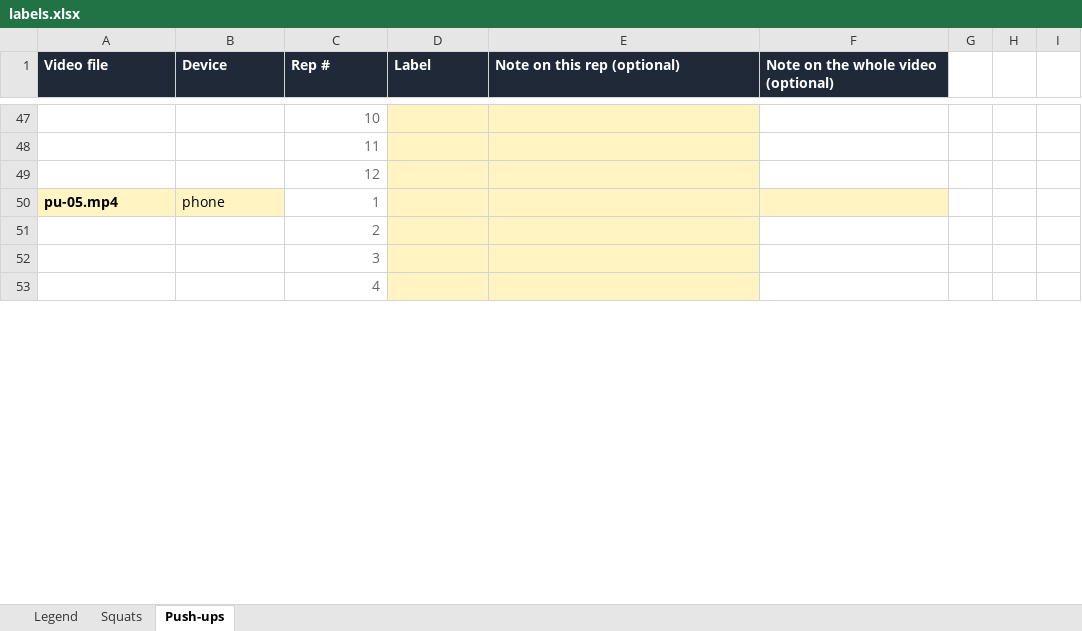
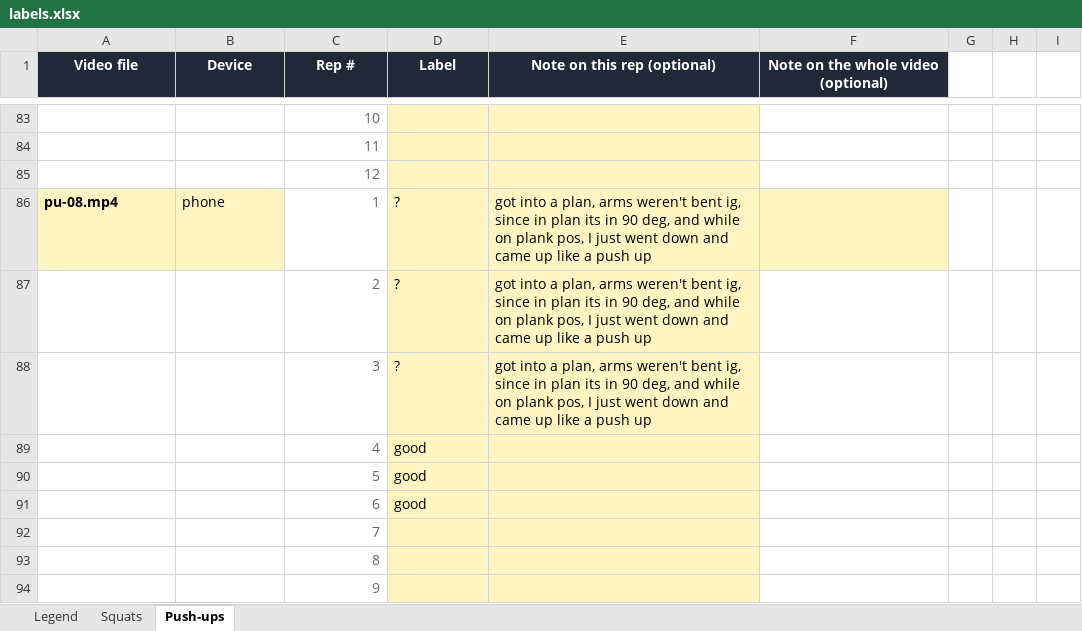
Before and after one commit to ManishMV/spotter-ai-form-coach, an Excel workbook: evals/labels.xlsx, sheet Push-ups, drawn as a sheet; only a part is shown, gaps mark what is left out; values as stored, in another font and other column widths than the file's, no borders; addresses are those after the commit; the diff covers the shown part only; the diff names each change by its address in the sheet, - before the commit and + after, or states it on an @@ line.

Commit message:
Convert phone clips to H.264 copies before the eval, and add the first 20 labelled clips

```diff
--- a/evals/labels.xlsx (sheet Push-ups)
+++ b/evals/labels.xlsx (sheet Push-ups)
-A1:F1 alignment: left
+A1:F1 alignment: center
-A86 (Video file): pu-05.mp4
+A86 (Video file): pu-08.mp4
-D86 (Label): (empty)
+D86 (Label): ?
-E86 (Note on this rep (optional)): (empty)
+E86 (Note on this rep (optional)): got into a plan, arms weren't bent ig, since in plan its in 90 deg, and while on plank pos, I just went down and came up like a push up
+row 87:  |  | 2 | ? | got into a plan, arms weren't bent ig, since in plan its in 90 deg, and while on plank pos, I just went down and came up like a push up
+row 88:  |  | 3 | ? | got into a plan, arms weren't bent ig, since in plan its in 90 deg, and while on plank pos, I just went down and came up like a push up
+row 89:  |  | 4 | good
+row 90:  |  | 5 | good
+row 91:  |  | 6 | good
-C92 (Rep #): 2
+C92 (Rep #): 7
-C93 (Rep #): 3
+C93 (Rep #): 8
-C94 (Rep #): 4
+C94 (Rep #): 9
```
Also changed, not shown: 28 added rows, 33 removed rows, 15 moved rows and 30 edited cells elsewhere in this sheet, sheet Squats, 5 other files.
